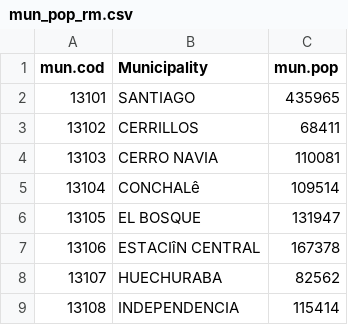
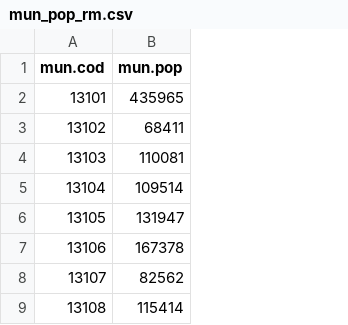
Before and after one commit to hbahamonde/Tobalaba, a CSV file: mun_pop_rm.csv, drawn as a sheet; only a part is shown; the diff names each change by its address in the sheet, - before the commit and + after, or states it on an @@ line.

Commit message:
mun pop 18 and older dataset
without chr str municipality SINIM

```diff
--- a/mun_pop_rm.csv
+++ b/mun_pop_rm.csv
-column B (Municipality), rows 2-9: SANTIAGO | CERRILLOS | CERRO NAVIA | CONCHALê | EL BOSQUE | ESTACIîN CENTRAL | HUECHURABA | INDEPENDENCIA
```
